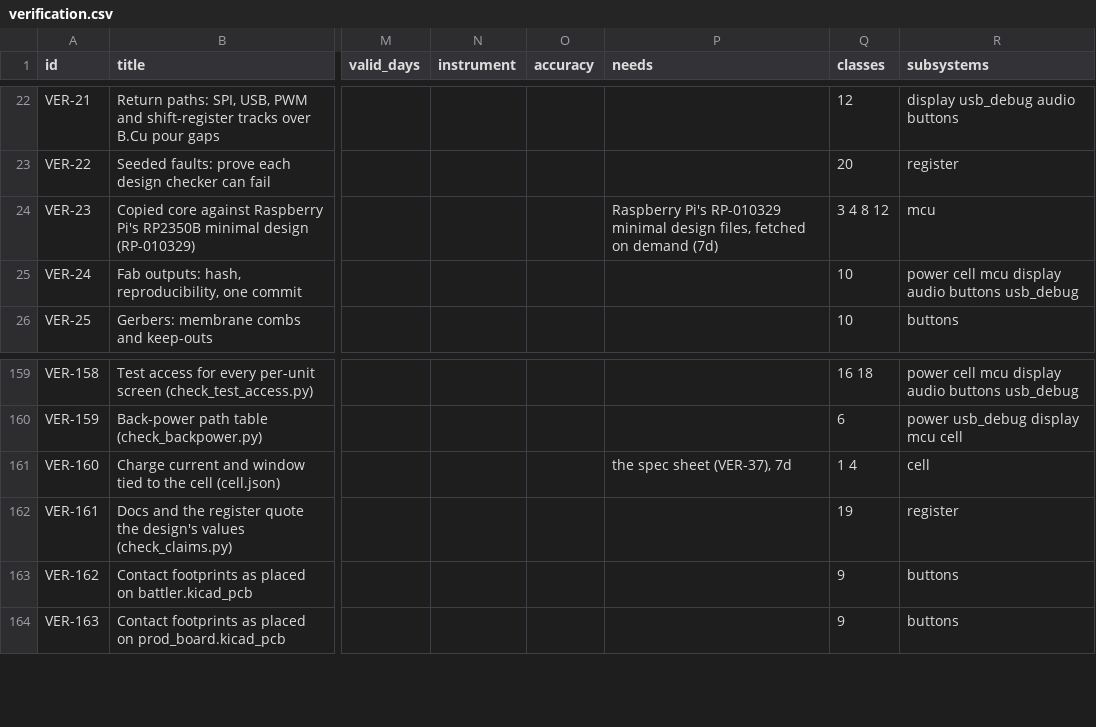
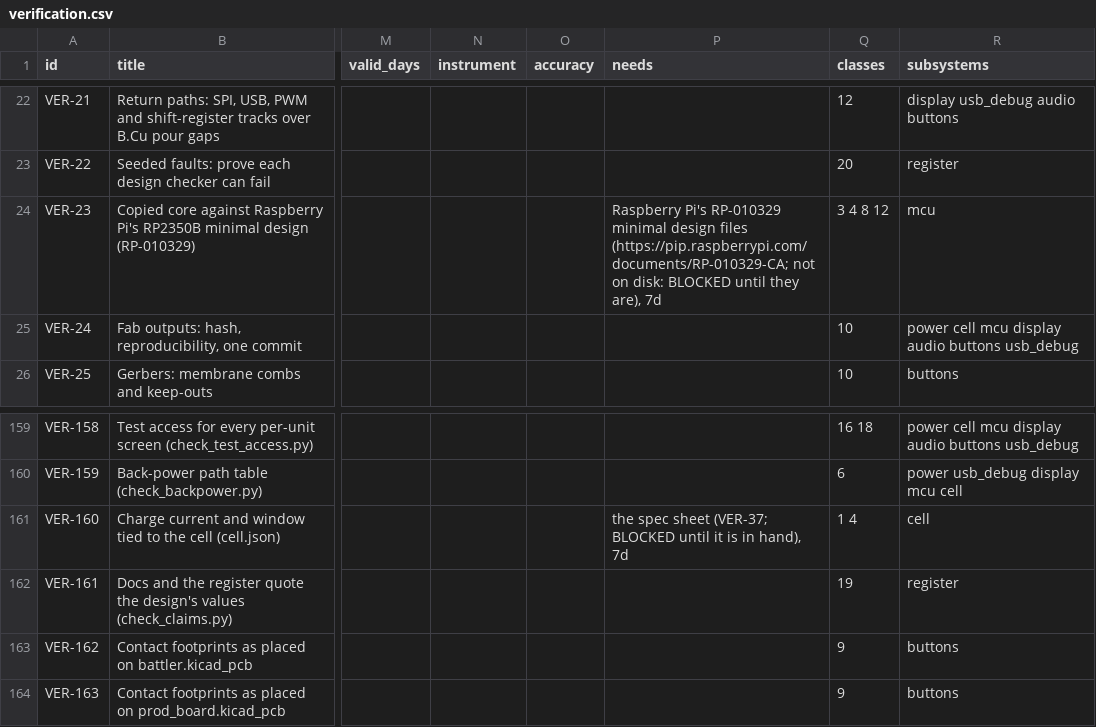
Before and after one commit to alex-berliner/mega_blastoise, a CSV file: hardware/vv/verification.csv, drawn as a sheet; only a part is shown, gaps mark what is left out; the diff covers the shown part only; the diff names each change by its address in the sheet, - before the commit and + after, or states it on an @@ line.

```diff
--- a/hardware/vv/verification.csv
+++ b/hardware/vv/verification.csv
-P24 (needs): …minimal design files, fetched on demand (7d)
+P24 (needs): …minimal design files (https://pip.raspberrypi.com/documents/RP-010329-CA; not on disk: BLOCKED until they are), 7d
-P161 (needs): the spec sheet (VER-37), 7d
+P161 (needs): the spec sheet (VER-37; BLOCKED until it is in hand), 7d
```
Also changed, not shown: 1 added row and 19 edited cells elsewhere in this file, hardware/vv/dfmea.csv, 6 other files.
